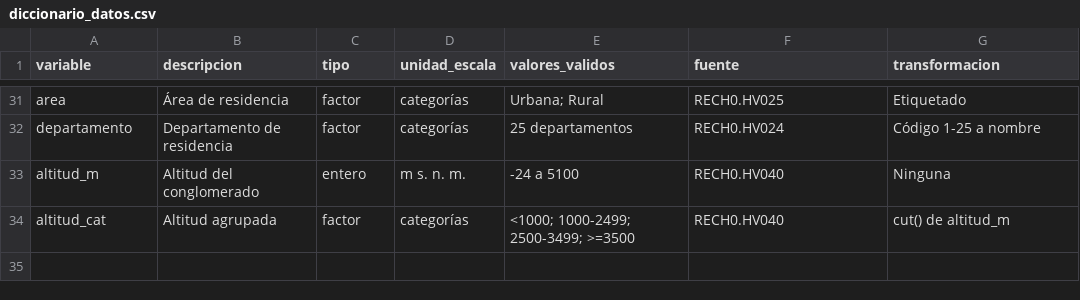
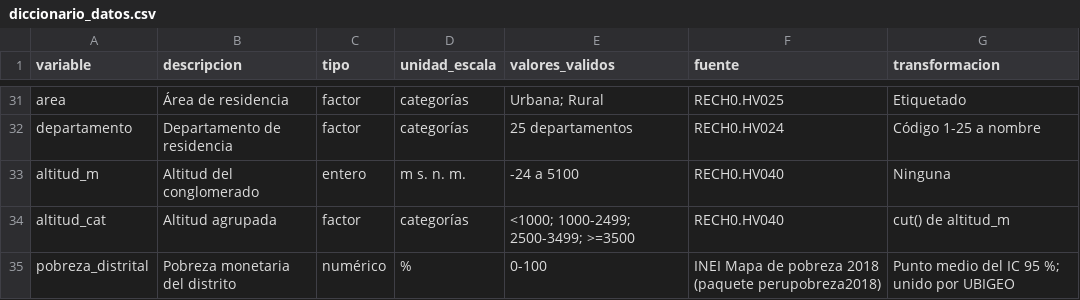
Before and after one commit to yosly89ba-star/Proyecto_grupo1CCI, a CSV file: docs/diccionario_datos.csv, drawn as a sheet; only a part is shown, gaps mark what is left out; the diff names each change by its address in the sheet, - before the commit and + after, or states it on an @@ line.

Commit message:
Integra pobreza distrital 2018 por UBIGEO y agrega H7

```diff
--- a/docs/diccionario_datos.csv
+++ b/docs/diccionario_datos.csv
+row 35: pobreza_distrital | Pobreza monetaria del distrito | numérico | % | 0-100 | INEI Mapa de pobreza 2018 (paquete perupobreza2018) | Punto medio del IC 95 %; unido por UBIGEO
```
Also changed, not shown: 3 other files.
